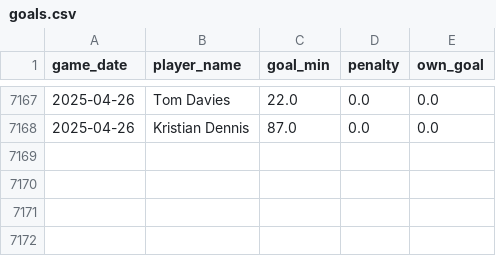
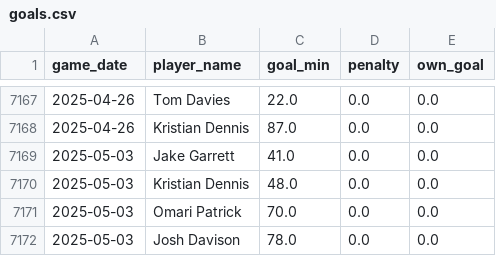
Before and after one commit to petebrown/data-updater, a CSV file: data/goals.csv, drawn as a sheet; only a part is shown, gaps mark what is left out.

```diff
--- a/data/goals.csv
+++ b/data/goals.csv
@@ -7168 +7168,5 @@ game_date,player_name,goal_min,penalty,own_goal
 2025-04-26,Kristian Dennis,87.0,0.0,0.0
+2025-05-03,Jake Garrett,41.0,0.0,0.0
+2025-05-03,Kristian Dennis,48.0,0.0,0.0
+2025-05-03,Omari Patrick,70.0,0.0,0.0
+2025-05-03,Josh Davison,78.0,0.0,0.0
```
Also changed, not shown: data/results.csv, data/sub_mins.csv, 2 other files.
